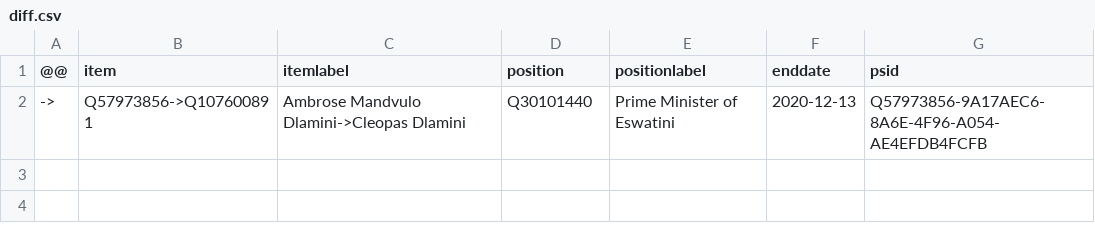
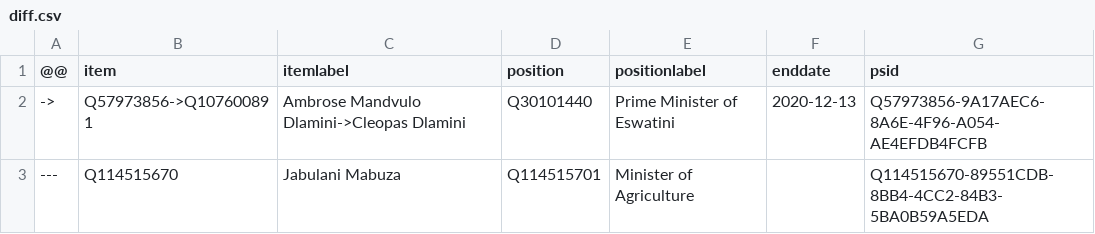
Before and after one commit to every-politician-scrapers/eswatini, a CSV file: sources/cabinet/2018-dlamini/diff.csv, drawn as a sheet.

```diff
--- a/sources/cabinet/2018-dlamini/diff.csv
+++ b/sources/cabinet/2018-dlamini/diff.csv
@@ -2 +2,2 @@
 ->,Q57973856->Q107600891,Ambrose Mandvulo Dlamini->Cleopas Dlamini,Q30101440,Prime Minister of Eswatini,2020-12-13,Q57973856-9A17AEC6-8A6E-4F96-A054-AE4EFDB4FCFB
+---,Q114515670,Jabulani Mabuza,Q114515701,Minister of Agriculture,,Q114515670-89551CDB-8BB4-4CC2-84B3-5BA0B59A5EDA
```
Also changed, not shown: sources/cabinet/2018-dlamini/wikidata.csv, sources/wpoffice/finance-minister/wikidata.csv, 5 other files.
